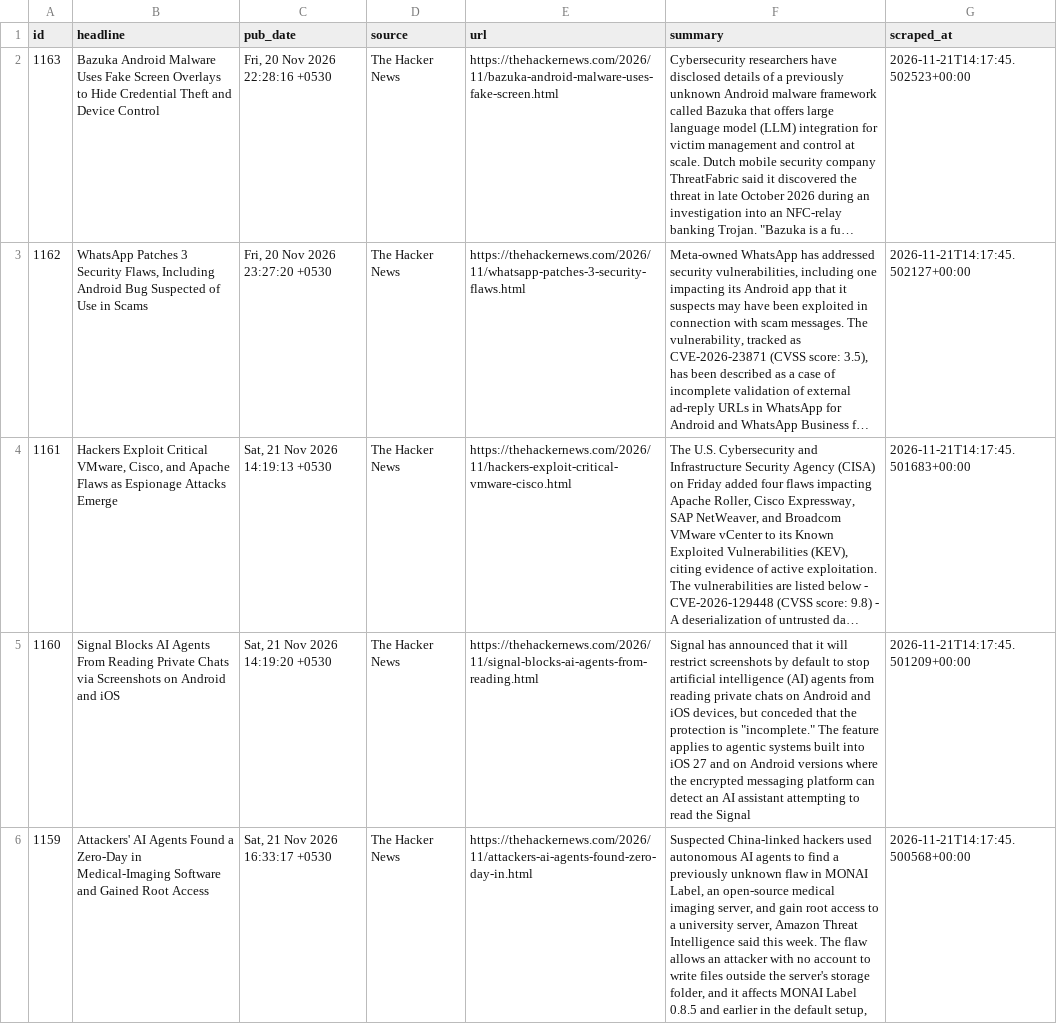
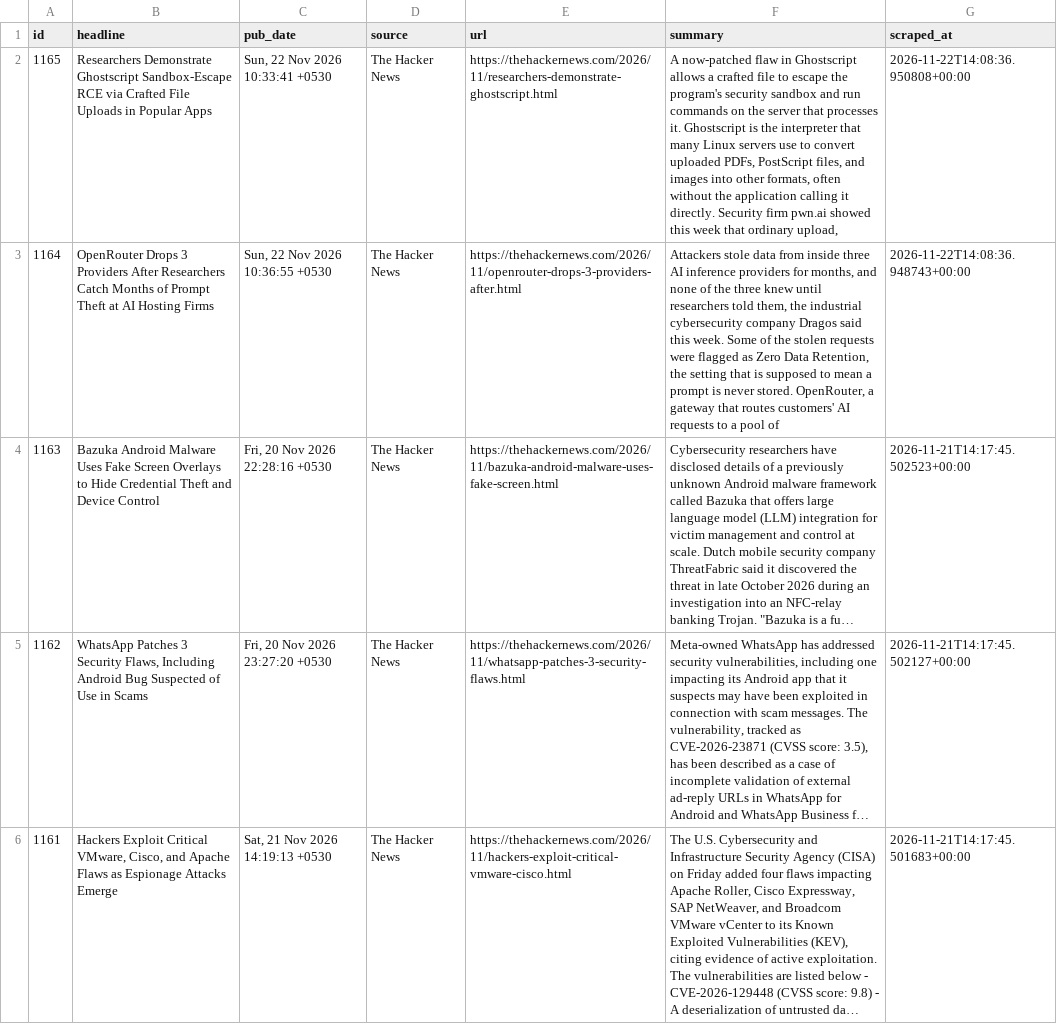
Before and after one commit to IdreesYousofzai/cyber-news-pipeline, a CSV file: data/articles.csv, drawn as a sheet; only a part is shown; the shorter side is filled out with more unchanged rows; long unchanged cells end in …; the diff names each change by its address in the sheet, - before the commit and + after, or states it on an @@ line.

```diff
--- a/data/articles.csv
+++ b/data/articles.csv
+row 2: 1165 | Researchers Demonstrate Ghostscript Sandbox-Escape RCE via Crafted File Uploads in Popular Apps | Sun, 22 Nov 2026 10:33:41 +0530 | The Hacker News | https://thehackernews.com/2026/11/researchers-demonstrate-ghostscript.html | A now-patched flaw in Ghostscript allows a crafted file to escape the program's security sandbox and run commands on the server that processes it. Ghostscript is the interpreter that many Linux servers use to convert uploaded PDFs, PostScript files, and images into other formats, often without the application calling it directly. Security firm pwn.ai showed this week that ordinary upload, | 2026-11-22T14:08:36.950808+00:00
+row 3: 1164 | OpenRouter Drops 3 Providers After Researchers Catch Months of Prompt Theft at AI Hosting Firms | Sun, 22 Nov 2026 10:36:55 +0530 | The Hacker News | https://thehackernews.com/2026/11/openrouter-drops-3-providers-after.html | Attackers stole data from inside three AI inference providers for months, and none of the three knew until researchers told them, the industrial cybersecurity company Dragos said this week. Some of the stolen requests were flagged as Zero Data Retention, the setting that is supposed to mean a prompt is never stored. OpenRouter, a gateway that routes customers' AI requests to a pool of | 2026-11-22T14:08:36.948743+00:00
```
Also changed, not shown: 1 other file.
